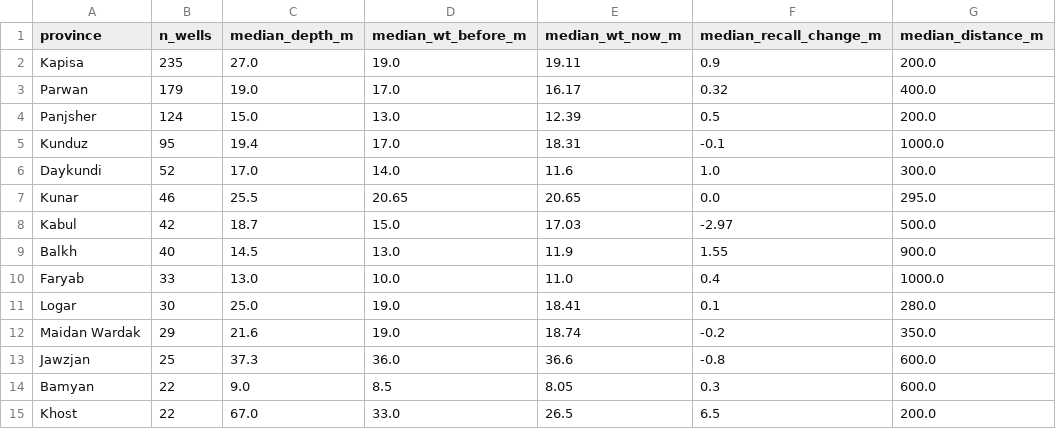
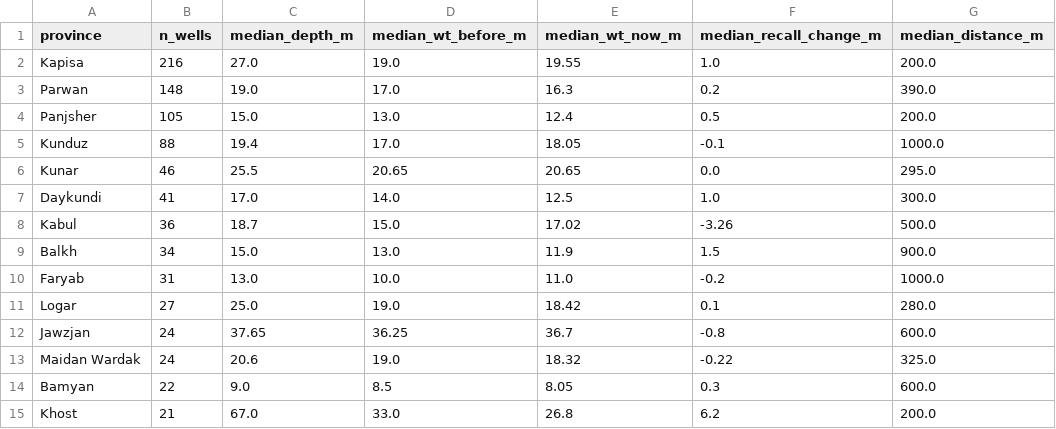
Before and after one commit to Maziarkarimi88/CursorMaziar, a CSV file: examples/kobo_gw/province_stats.csv, drawn as a sheet; only a part is shown; the diff covers the shown part only.

```diff
--- a/examples/kobo_gw/province_stats.csv
+++ b/examples/kobo_gw/province_stats.csv
@@ -1,15 +1,15 @@
 province,n_wells,median_depth_m,median_wt_before_m,median_wt_now_m,median_recall_change_m,median_distance_m
-Kapisa,235,27.0,19.0,19.11,0.9,200.0
-Parwan,179,19.0,17.0,16.17,0.32,400.0
-Panjsher,124,15.0,13.0,12.39,0.5,200.0
-Kunduz,95,19.4,17.0,18.31,-0.1,1000.0
-Daykundi,52,17.0,14.0,11.6,1.0,300.0
+Kapisa,216,27.0,19.0,19.55,1.0,200.0
+Parwan,148,19.0,17.0,16.3,0.2,390.0
+Panjsher,105,15.0,13.0,12.4,0.5,200.0
+Kunduz,88,19.4,17.0,18.05,-0.1,1000.0
 Kunar,46,25.5,20.65,20.65,0.0,295.0
-Kabul,42,18.7,15.0,17.03,-2.97,500.0
-Balkh,40,14.5,13.0,11.9,1.55,900.0
-Faryab,33,13.0,10.0,11.0,0.4,1000.0
-Logar,30,25.0,19.0,18.41,0.1,280.0
-Maidan Wardak,29,21.6,19.0,18.74,-0.2,350.0
-Jawzjan,25,37.3,36.0,36.6,-0.8,600.0
+Daykundi,41,17.0,14.0,12.5,1.0,300.0
+Kabul,36,18.7,15.0,17.02,-3.26,500.0
+Balkh,34,15.0,13.0,11.9,1.5,900.0
+Faryab,31,13.0,10.0,11.0,-0.2,1000.0
+Logar,27,25.0,19.0,18.42,0.1,280.0
+Jawzjan,24,37.65,36.25,36.7,-0.8,600.0
+Maidan Wardak,24,20.6,19.0,18.32,-0.22,325.0
 Bamyan,22,9.0,8.5,8.05,0.3,600.0
-Khost,22,67.0,33.0,26.5,6.5,200.0
+Khost,21,67.0,33.0,26.8,6.2,200.0
```
Also changed, not shown: 7 added rows, 7 removed rows and 10 edited cells elsewhere in this file, examples/kobo_gw/nearby_other_wells.csv, examples/kobo_gw/qa_flags.csv, 23 other files.
